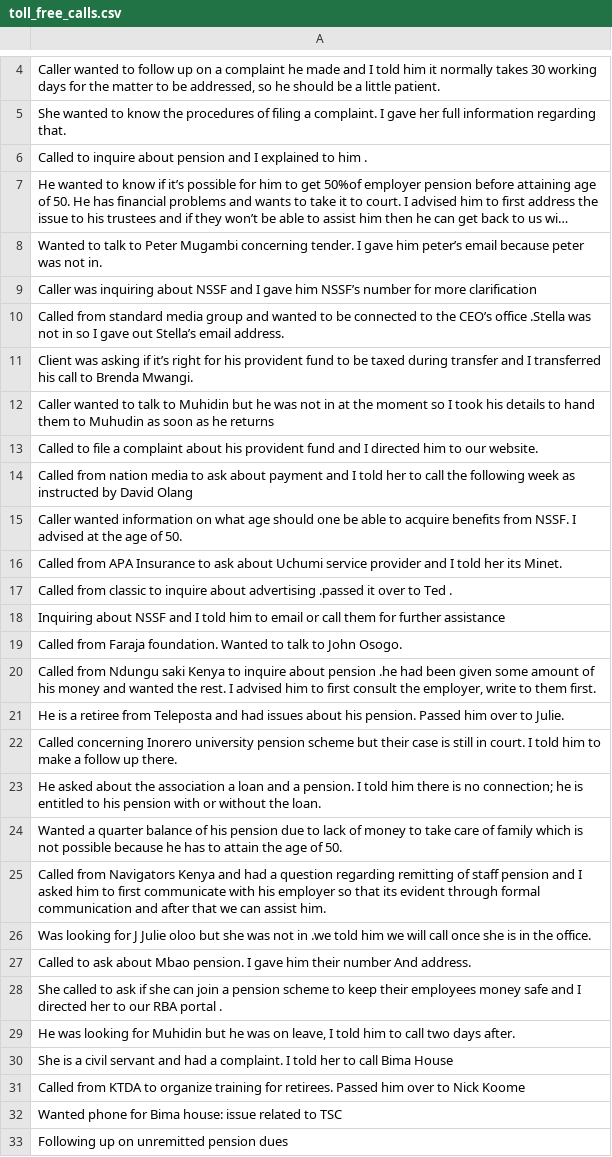
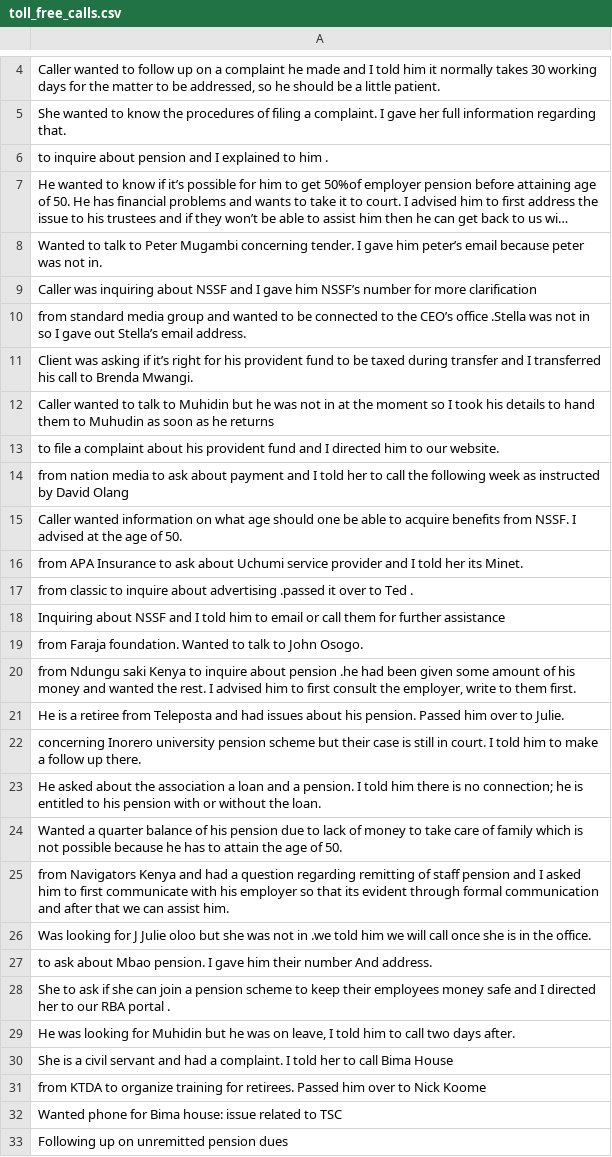
Before and after one commit to Winnie-Mukunzi/Module-IV, a CSV file: toll_free_calls.csv, drawn as a sheet; only a part is shown, gaps mark what is left out; long unchanged cells end in …; the diff covers the shown part only; the diff names each change by its address in the sheet, - before the commit and + after, or states it on an @@ line.

Commit message:
Add files via upload

```diff
--- a/toll_free_calls.csv
+++ b/toll_free_calls.csv
-A6: Called to inquire…
+A6: to inquire…
-A10: Called from standard…
+A10: from standard…
-A13: Called to file…
+A13: to file…
-A14: Called from nation…
+A14: from nation…
-A16: Called from APA…
+A16: from APA…
-A17: Called from classic…
+A17: from classic…
-A19: Called from Faraja…
+A19: from Faraja…
-A20: Called from Ndungu…
+A20: from Ndungu…
-A22: Called concerning Inorero…
+A22: concerning Inorero…
-A25: Called from Navigators…
+A25: from Navigators…
-A27: Called to ask…
+A27: to ask…
-A28: She called to ask…
+A28: She to ask…
-A31: Called from KTDA…
+A31: from KTDA…
```
Also changed, not shown: 13 edited cells elsewhere in this file.
